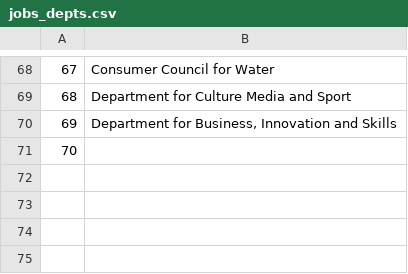
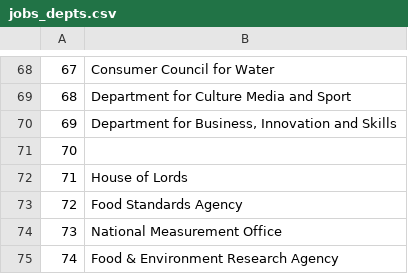
Before and after one commit to petrbouchal/ukgov, a CSV file: data-output/jobs_depts.csv, drawn as a sheet; only a part is shown, gaps mark what is left out.

```diff
--- a/data-output/jobs_depts.csv
+++ b/data-output/jobs_depts.csv
@@ -71 +71,5 @@
 "70",""
+"71","House of Lords"
+"72","Food Standards Agency"
+"73","National Measurement Office"
+"74","Food & Environment Research Agency"
```
Also changed, not shown: 2 other files.
